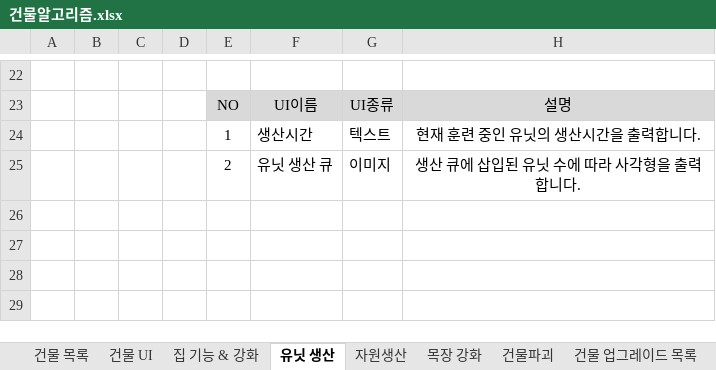
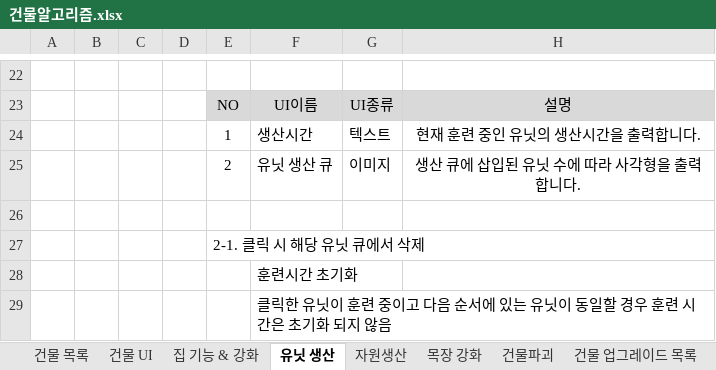
Before and after one commit to muyoy/Sheperd_Holidays, an Excel workbook: 유닛 및 건물/건물알고리즘.xlsx, sheet 유닛 생산, drawn as a sheet; only a part is shown, gaps mark what is left out; values as stored, in another font and other column widths than the file's, no borders; charts and pictures not drawn; the diff names each change by its address in the sheet, - before the commit and + after, or states it on an @@ line.

```diff
--- a/유닛 및 건물/건물알고리즘.xlsx (sheet 유닛 생산)
+++ b/유닛 및 건물/건물알고리즘.xlsx (sheet 유닛 생산)
+row 26: (empty)
+row 27:  |  |  |  | 2-1. 클릭 시 해당 유닛 큐에서 삭제
+row 28:  |  |  |  |  | 훈련시간 초기화
+row 29:  |  |  |  |  | 클릭한 유닛이 훈련 중이고 다음 순서에 있는 유닛이 동일할 경우 훈련 시간은 초기화 되지 않음
```
Also changed, not shown: charts or pictures, 2 other files.
